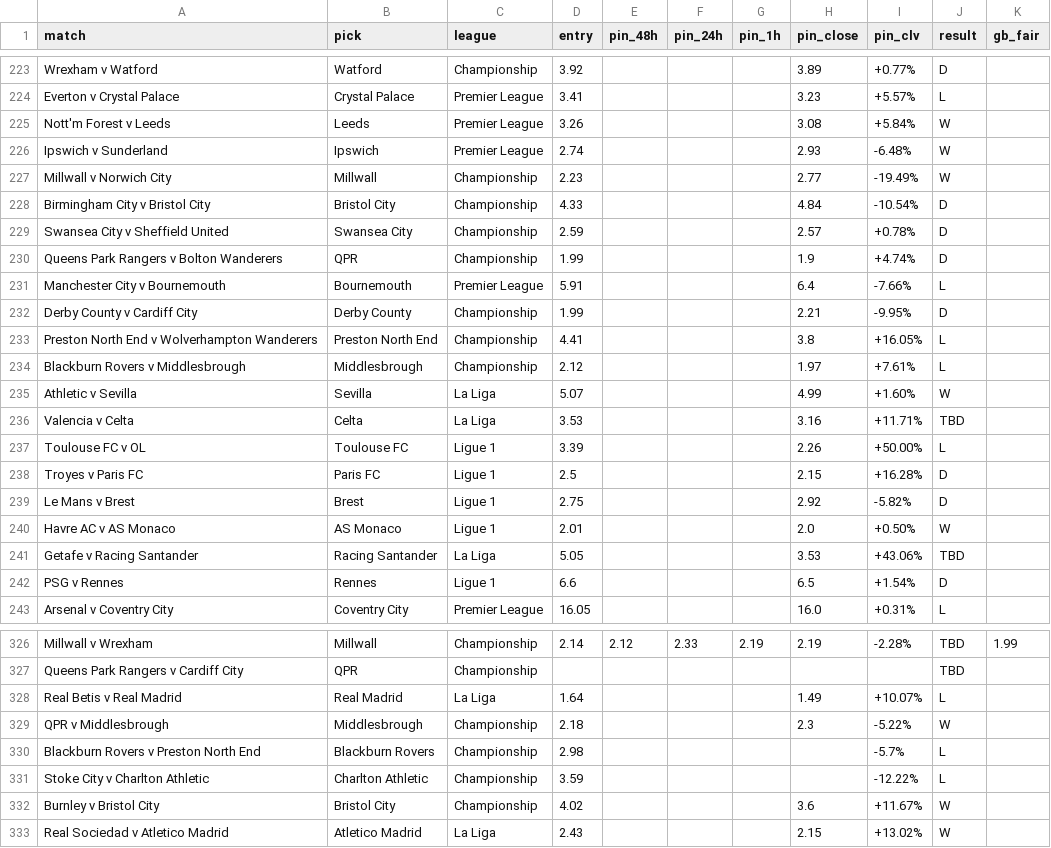
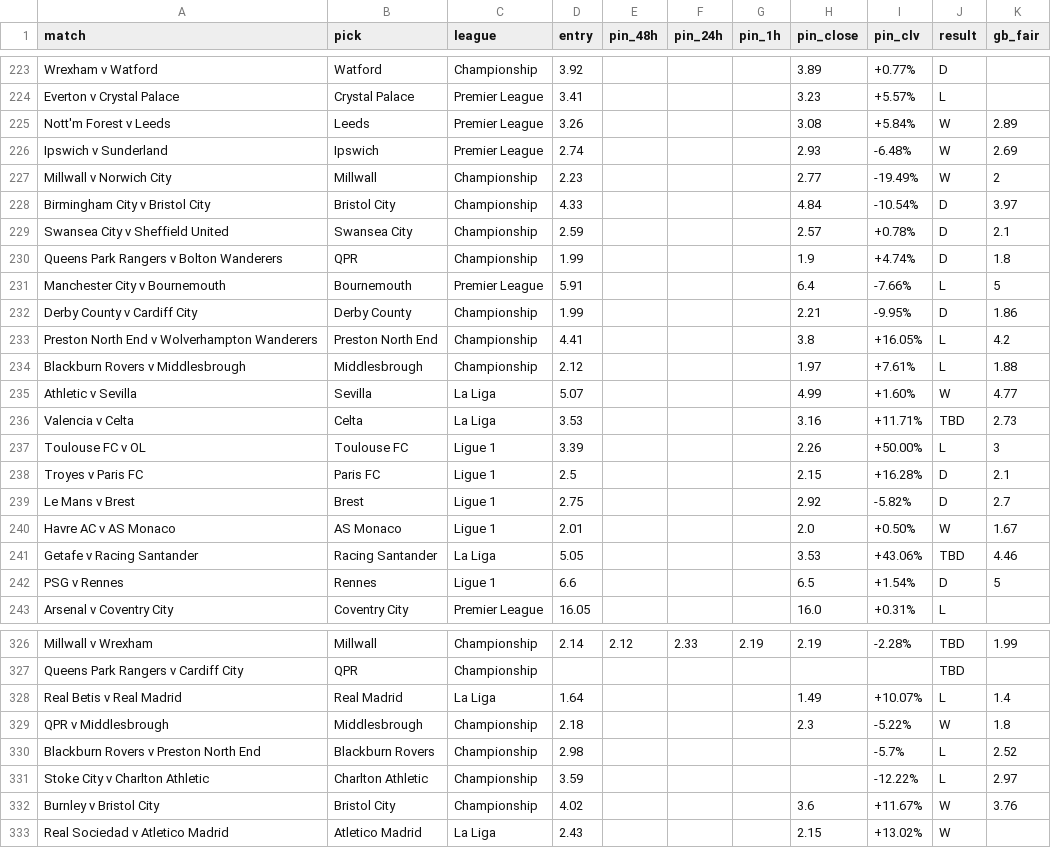
Before and after one commit to Rodzzinho/gamebreaker-clv-proof, a CSV file: pinnacle_clv_drift.csv, drawn as a sheet; only a part is shown, gaps mark what is left out; the diff covers the shown part only.

```diff
--- a/pinnacle_clv_drift.csv
+++ b/pinnacle_clv_drift.csv
@@ -224,20 +224,20 @@ Wrexham v Watford,Watford,Championship,3.92,,,,3.89,+0.77%,D,
 Everton v Crystal Palace,Crystal Palace,Premier League,3.41,,,,3.23,+5.57%,L,
-Nott'm Forest v Leeds,Leeds,Premier League,3.26,,,,3.08,+5.84%,W,
-Ipswich v Sunderland,Ipswich,Premier League,2.74,,,,2.93,-6.48%,W,
-Millwall v Norwich City,Millwall,Championship,2.23,,,,2.77,-19.49%,W,
-Birmingham City v Bristol City,Bristol City,Championship,4.33,,,,4.84,-10.54%,D,
-Swansea City v Sheffield United,Swansea City,Championship,2.59,,,,2.57,+0.78%,D,
-Queens Park Rangers v Bolton Wanderers,QPR,Championship,1.99,,,,1.9,+4.74%,D,
-Manchester City v Bournemouth,Bournemouth,Premier League,5.91,,,,6.4,-7.66%,L,
-Derby County v Cardiff City,Derby County,Championship,1.99,,,,2.21,-9.95%,D,
-Preston North End v Wolverhampton Wanderers,Preston North End,Championship,4.41,,,,3.8,+16.05%,L,
-Blackburn Rovers v Middlesbrough,Middlesbrough,Championship,2.12,,,,1.97,+7.61%,L,
-Athletic v Sevilla,Sevilla,La Liga,5.07,,,,4.99,+1.60%,W,
-Valencia v Celta,Celta,La Liga,3.53,,,,3.16,+11.71%,TBD,
-Toulouse FC v OL,Toulouse FC,Ligue 1,3.39,,,,2.26,+50.00%,L,
-Troyes v Paris FC,Paris FC,Ligue 1,2.5,,,,2.15,+16.28%,D,
-Le Mans v Brest,Brest,Ligue 1,2.75,,,,2.92,-5.82%,D,
-Havre AC v AS Monaco,AS Monaco,Ligue 1,2.01,,,,2.0,+0.50%,W,
-Getafe v Racing Santander,Racing Santander,La Liga,5.05,,,,3.53,+43.06%,TBD,
-PSG v Rennes,Rennes,Ligue 1,6.6,,,,6.5,+1.54%,D,
+Nott'm Forest v Leeds,Leeds,Premier League,3.26,,,,3.08,+5.84%,W,2.89
+Ipswich v Sunderland,Ipswich,Premier League,2.74,,,,2.93,-6.48%,W,2.69
+Millwall v Norwich City,Millwall,Championship,2.23,,,,2.77,-19.49%,W,2
+Birmingham City v Bristol City,Bristol City,Championship,4.33,,,,4.84,-10.54%,D,3.97
+Swansea City v Sheffield United,Swansea City,Championship,2.59,,,,2.57,+0.78%,D,2.1
+Queens Park Rangers v Bolton Wanderers,QPR,Championship,1.99,,,,1.9,+4.74%,D,1.8
+Manchester City v Bournemouth,Bournemouth,Premier League,5.91,,,,6.4,-7.66%,L,5
+Derby County v Cardiff City,Derby County,Championship,1.99,,,,2.21,-9.95%,D,1.86
+Preston North End v Wolverhampton Wanderers,Preston North End,Championship,4.41,,,,3.8,+16.05%,L,4.2
+Blackburn Rovers v Middlesbrough,Middlesbrough,Championship,2.12,,,,1.97,+7.61%,L,1.88
+Athletic v Sevilla,Sevilla,La Liga,5.07,,,,4.99,+1.60%,W,4.77
+Valencia v Celta,Celta,La Liga,3.53,,,,3.16,+11.71%,TBD,2.73
+Toulouse FC v OL,Toulouse FC,Ligue 1,3.39,,,,2.26,+50.00%,L,3
+Troyes v Paris FC,Paris FC,Ligue 1,2.5,,,,2.15,+16.28%,D,2.1
+Le Mans v Brest,Brest,Ligue 1,2.75,,,,2.92,-5.82%,D,2.7
+Havre AC v AS Monaco,AS Monaco,Ligue 1,2.01,,,,2.0,+0.50%,W,1.67
+Getafe v Racing Santander,Racing Santander,La Liga,5.05,,,,3.53,+43.06%,TBD,4.46
+PSG v Rennes,Rennes,Ligue 1,6.6,,,,6.5,+1.54%,D,5
 Arsenal v Coventry City,Coventry City,Premier League,16.05,,,,16.0,+0.31%,L,
@@ -327,7 +327,7 @@ Millwall v Wrexham,Millwall,Championship,2.14,2.12,2.33,2.19,2.19,-2.28%,TBD,1.9
 Queens Park Rangers v Cardiff City,QPR,Championship,,,,,,,TBD,
-Real Betis v Real Madrid,Real Madrid,La Liga,1.64,,,,1.49,+10.07%,L,
-QPR v Middlesbrough,Middlesbrough,Championship,2.18,,,,2.3,-5.22%,W,
-Blackburn Rovers v Preston North End,Blackburn Rovers,Championship,2.98,,,,,-5.7%,L,
-Stoke City v Charlton Athletic,Charlton Athletic,Championship,3.59,,,,,-12.22%,L,
-Burnley v Bristol City,Bristol City,Championship,4.02,,,,3.6,+11.67%,W,
+Real Betis v Real Madrid,Real Madrid,La Liga,1.64,,,,1.49,+10.07%,L,1.4
+QPR v Middlesbrough,Middlesbrough,Championship,2.18,,,,2.3,-5.22%,W,1.8
+Blackburn Rovers v Preston North End,Blackburn Rovers,Championship,2.98,,,,,-5.7%,L,2.52
+Stoke City v Charlton Athletic,Charlton Athletic,Championship,3.59,,,,,-12.22%,L,2.97
+Burnley v Bristol City,Bristol City,Championship,4.02,,,,3.6,+11.67%,W,3.76
 Real Sociedad v Atletico Madrid,Atletico Madrid,La Liga,2.43,,,,2.15,+13.02%,W,
```
Also changed, not shown: 6 edited cells elsewhere in this file.
